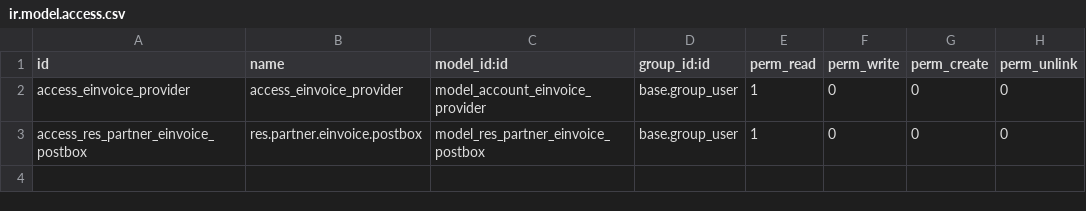
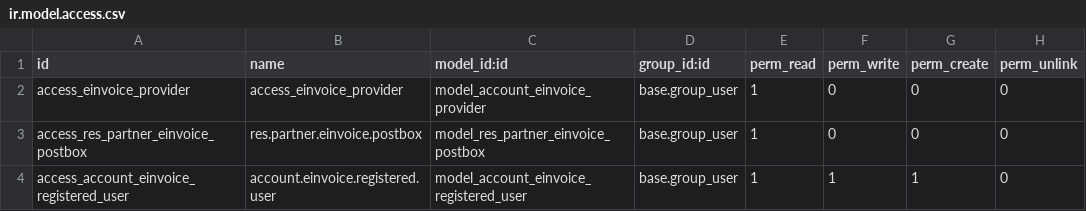
Before and after one commit to aaltinisik/edi, a CSV file: l10n_tr_account_einvoice/security/ir.model.access.csv, drawn as a sheet; the diff names each change by its address in the sheet, - before the commit and + after, or states it on an @@ line.

Commit message:
l10n_Tr_account_einvoice

```diff
--- a/l10n_tr_account_einvoice/security/ir.model.access.csv
+++ b/l10n_tr_account_einvoice/security/ir.model.access.csv
+row 4: access_account_einvoice_registered_user | account.einvoice.registered.user | model_account_einvoice_registered_user | base.group_user | 1 | 1 | 1 | 0
```
Also changed, not shown: 5 other files.
